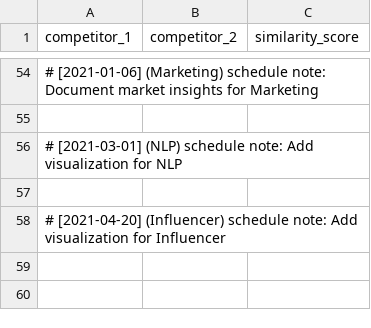
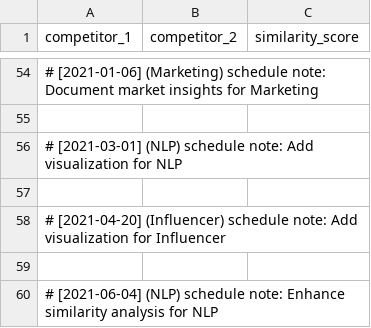
Before and after one commit to martindao/PM_Smart-Market-AI, a CSV file: Visualization/Data/competitor_competitor_similarity.csv, drawn as a sheet; only a part is shown, gaps mark what is left out; the diff names each change by its address in the sheet, - before the commit and + after, or states it on an @@ line.

Commit message:
Enhance similarity analysis for NLP

```diff
--- a/Visualization/Data/competitor_competitor_similarity.csv
+++ b/Visualization/Data/competitor_competitor_similarity.csv
+row 59: (empty)
+row 60: # [2021-06-04] (NLP) schedule note: Enhance similarity analysis for NLP
```
